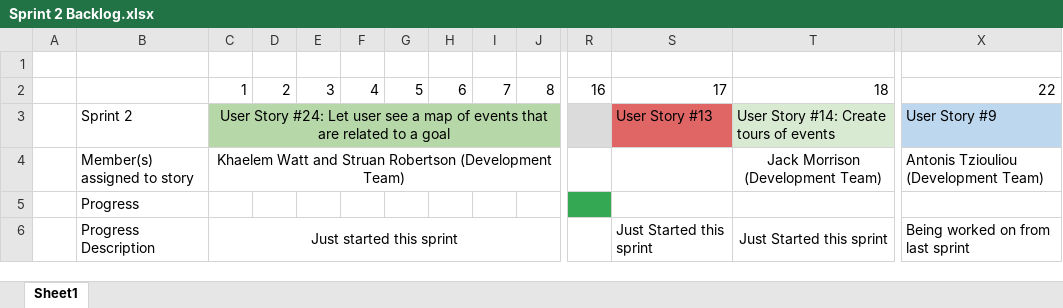
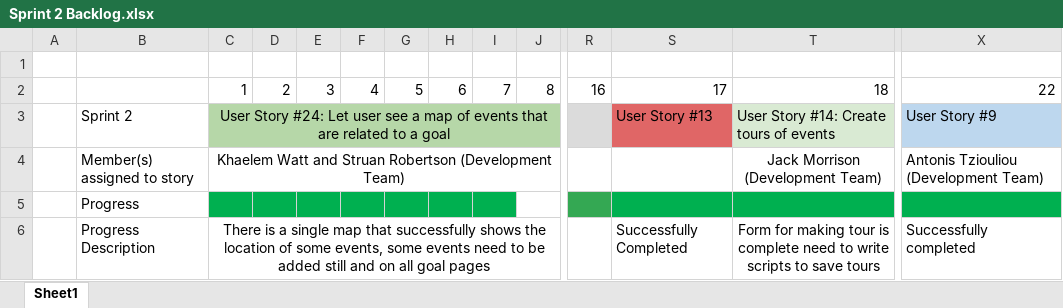
Before and after one commit to khaelemwatt/AC31007CourseworkGroup9, an Excel workbook: Sprint2/SprintBacklog/Sprint 2 Backlog.xlsx, sheet Sheet1, drawn as a sheet; only a part is shown, gaps mark what is left out; values as stored, in another font and other column widths than the file's, no borders; the diff names each change by its address in the sheet, - before the commit and + after, or states it on an @@ line.

Commit message:
Updated to reflect sprint progress

```diff
--- a/Sprint2/SprintBacklog/Sprint 2 Backlog.xlsx (sheet Sheet1)
+++ b/Sprint2/SprintBacklog/Sprint 2 Backlog.xlsx (sheet Sheet1)
-C5:I5 fill: none
+C5:I5 fill: #00B050
-S5:T5 fill: none
+S5:T5 fill: #00B050
-X5 fill: none
+X5 fill: #00B050
-C6: Just started this sprint
+C6: There is a single map that successfully shows the location of some events, some events need to be added still and on all goal pages
-S6: Just Started this sprint
+S6: Successfully Completed
-T6: Just Started this sprint
+T6: Form for making tour is complete need to write scripts to save tours
-X6: Being worked on from last sprint
+X6: Successfully completed
```
